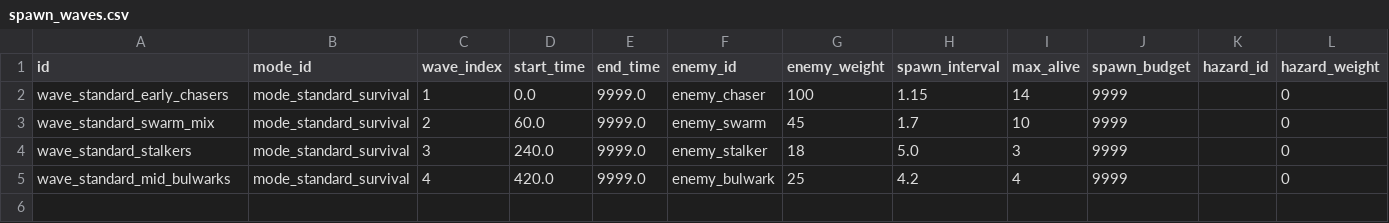
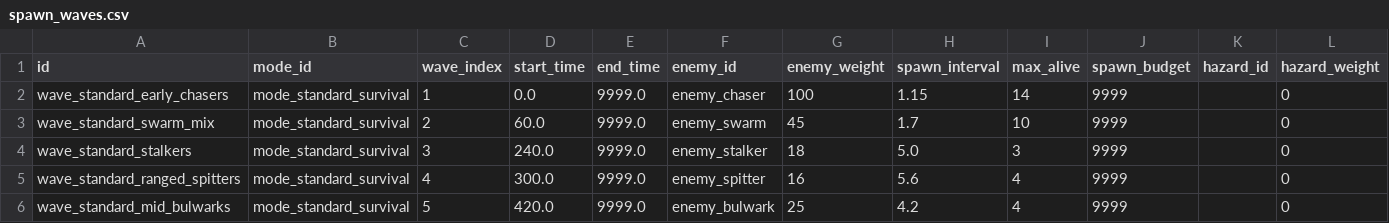
Before and after one commit to AnonNetizen/wasd, a CSV file: client/data/spawn_waves.csv, drawn as a sheet.

```diff
--- a/client/data/spawn_waves.csv
+++ b/client/data/spawn_waves.csv
@@ -4,2 +4,3 @@ wave_standard_swarm_mix,mode_standard_survival,2,60.0,9999.0,enemy_swarm,45,1.7,
 wave_standard_stalkers,mode_standard_survival,3,240.0,9999.0,enemy_stalker,18,5.0,3,9999,,0
-wave_standard_mid_bulwarks,mode_standard_survival,4,420.0,9999.0,enemy_bulwark,25,4.2,4,9999,,0
+wave_standard_ranged_spitters,mode_standard_survival,4,300.0,9999.0,enemy_spitter,16,5.6,4,9999,,0
+wave_standard_mid_bulwarks,mode_standard_survival,5,420.0,9999.0,enemy_bulwark,25,4.2,4,9999,,0
```
Also changed, not shown: client/data/enemies.csv, client/locale/strings.csv, 26 other files.
